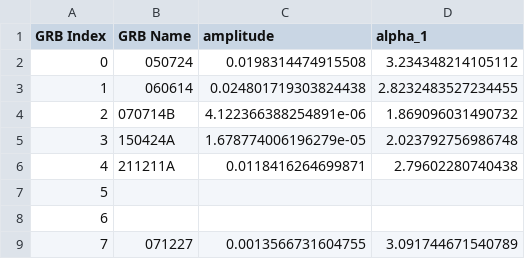
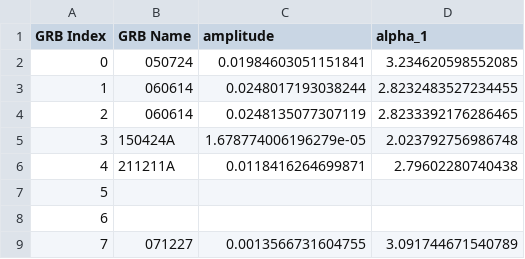
Before and after one commit to Kruthi24/fxt_code, a CSV file: analysis_notebooks/EE_sGRB/grb_initial_pl.csv, drawn as a sheet.

Commit message:
notebooks before reboot

```diff
--- a/analysis_notebooks/EE_sGRB/grb_initial_pl.csv
+++ b/analysis_notebooks/EE_sGRB/grb_initial_pl.csv
@@ -1,5 +1,5 @@
 GRB Index,GRB Name,amplitude,alpha_1
-0,050724,0.0198314474915508,3.234348214105112
-1,060614,0.024801719303824438,2.8232483527234455
-2,070714B,4.122366388254891e-06,1.869096031490732
+0,050724,0.01984603051151841,3.234620598552085
+1,060614,0.0248017193038244,2.8232483527234455
+2,060614,0.0248135077307119,2.8233392176286465
 3,150424A,1.678774006196279e-05,2.023792756986748
```
Also changed, not shown: analysis_notebooks/EE_sGRB/grb_bpl.csv, 28 other files.
